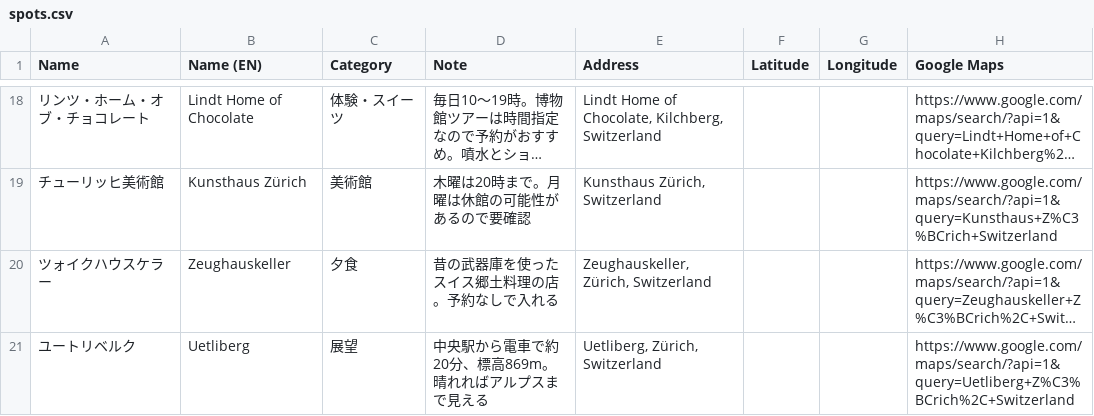
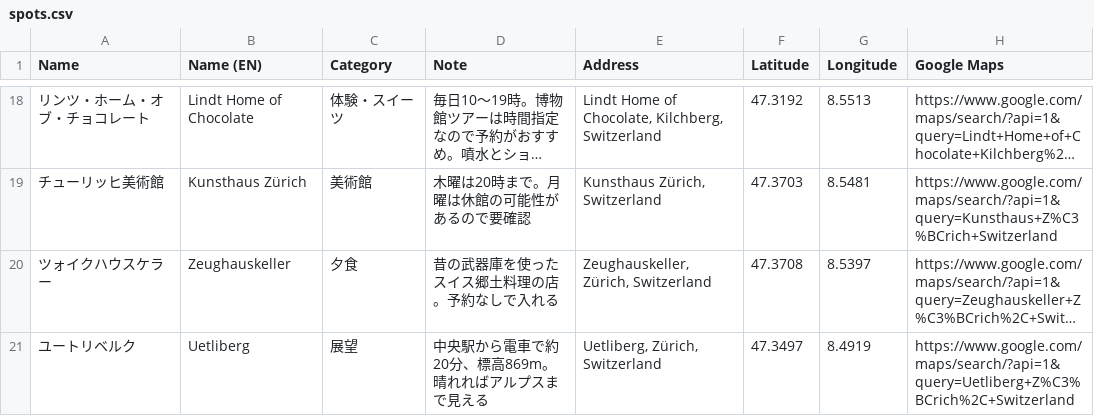
Before and after one commit to gakugaku85/travel-bookmark-claude, a CSV file: trips/スイス旅行/spots.csv, drawn as a sheet; only a part is shown, gaps mark what is left out; long unchanged cells end in …; the diff covers the shown part only; the diff names each change by its address in the sheet, - before the commit and + after, or states it on an @@ line.

```diff
--- a/trips/スイス旅行/spots.csv
+++ b/trips/スイス旅行/spots.csv
-F18 (Latitude): (empty)
+F18 (Latitude): 47.3192
-G18 (Longitude): (empty)
+G18 (Longitude): 8.5513
-F19 (Latitude): (empty)
+F19 (Latitude): 47.3703
-G19 (Longitude): (empty)
+G19 (Longitude): 8.5481
-F20 (Latitude): (empty)
+F20 (Latitude): 47.3708
-G20 (Longitude): (empty)
+G20 (Longitude): 8.5397
-F21 (Latitude): (empty)
+F21 (Latitude): 47.3497
-G21 (Longitude): (empty)
+G21 (Longitude): 8.4919
```
Also changed, not shown: 32 edited cells elsewhere in this file, 5 other files.
